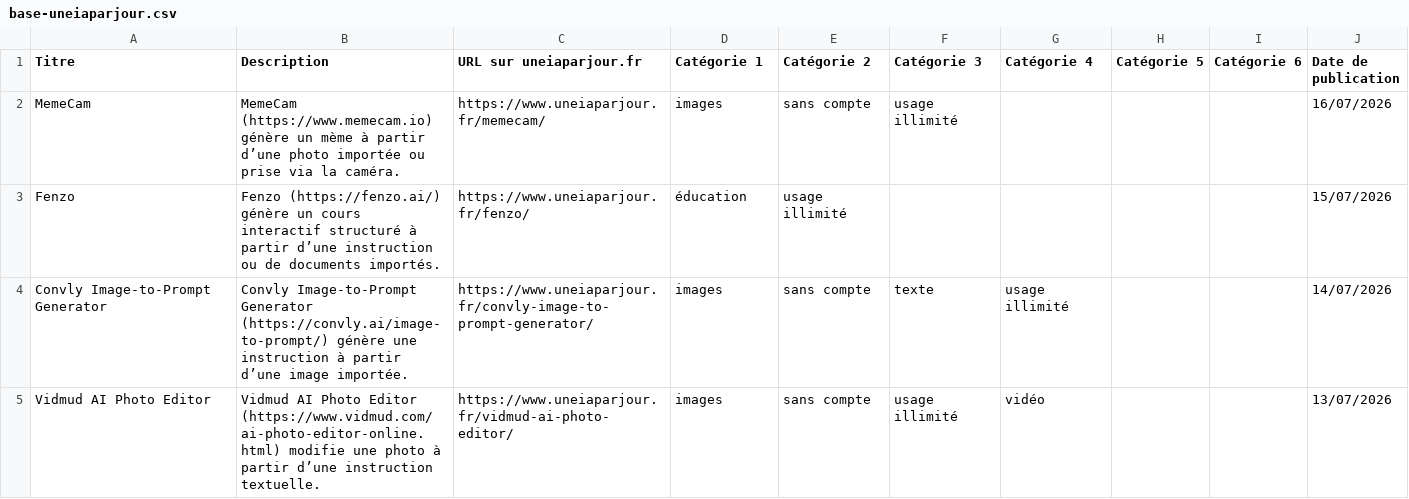
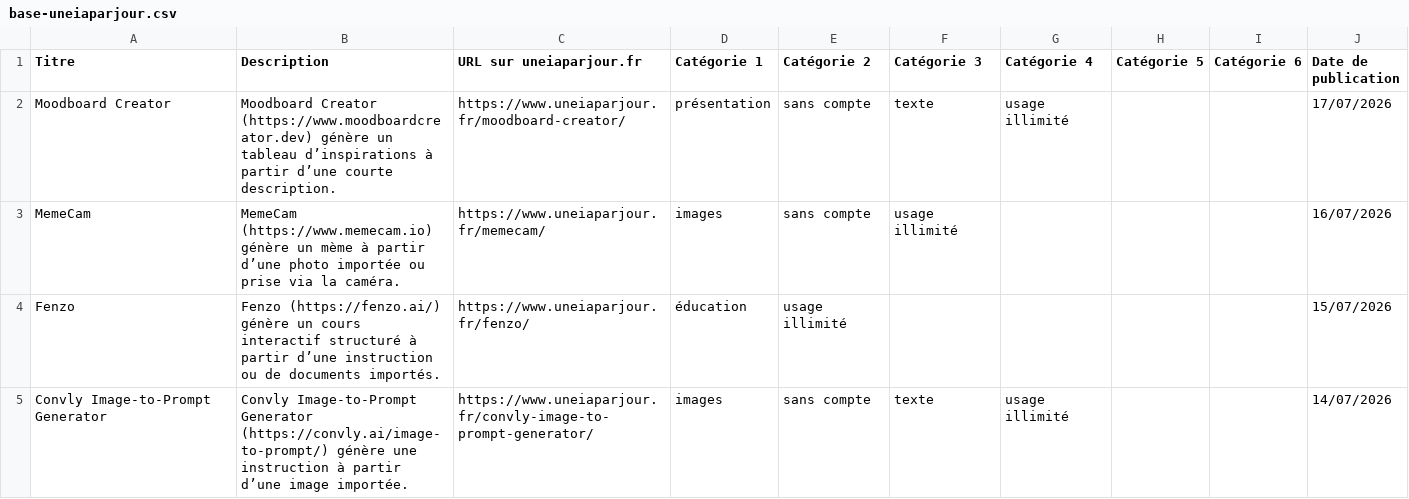
Before and after one commit to uneIAparjour/base, a CSV file: base-uneiaparjour.csv, drawn as a sheet; only a part is shown; the shorter side is filled out with more unchanged rows; the diff names each change by its address in the sheet, - before the commit and + after, or states it on an @@ line.

```diff
--- a/base-uneiaparjour.csv
+++ b/base-uneiaparjour.csv
+row 2: Moodboard Creator | Moodboard Creator (https://www.moodboardcreator.dev) génère un tableau d’inspirations à partir d’une courte description. | https://www.uneiaparjour.fr/moodboard-creator/ | présentation | sans compte | texte | usage illimité |  |  | 17/07/2026
```
Also changed, not shown: 3 other files.
